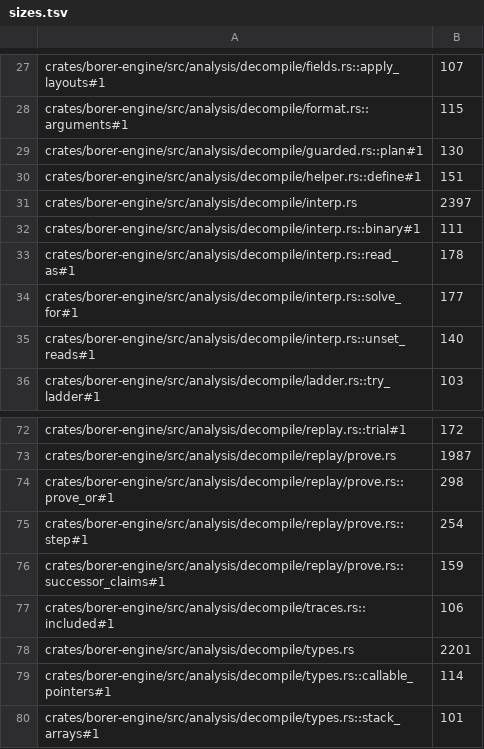
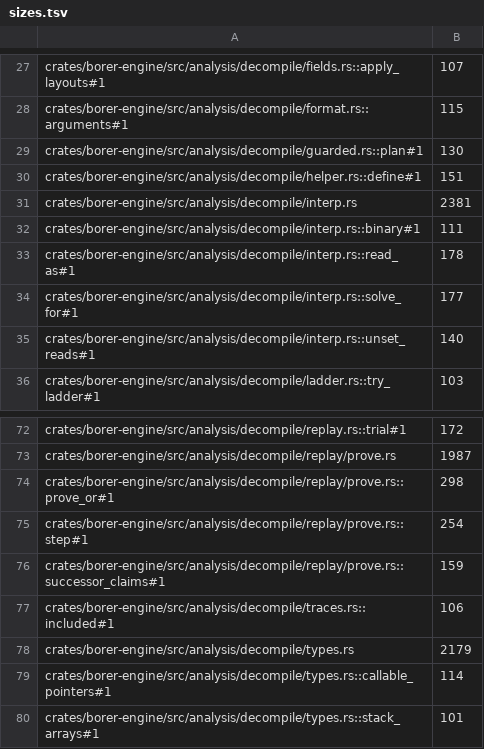
Before and after one commit to imjustprism/borer, a TSV file: scripts/check/sizes.tsv, drawn as a sheet; only a part is shown, gaps mark what is left out.

```diff
--- a/scripts/check/sizes.tsv
+++ b/scripts/check/sizes.tsv
@@ -30,3 +30,3 @@ crates/borer-engine/src/analysis/decompile/guarded.rs::plan#1	130
 crates/borer-engine/src/analysis/decompile/helper.rs::define#1	151
-crates/borer-engine/src/analysis/decompile/interp.rs	2397
+crates/borer-engine/src/analysis/decompile/interp.rs	2381
 crates/borer-engine/src/analysis/decompile/interp.rs::binary#1	111
@@ -77,3 +77,3 @@ crates/borer-engine/src/analysis/decompile/replay/prove.rs::successor_claims#1	1
 crates/borer-engine/src/analysis/decompile/traces.rs::included#1	106
-crates/borer-engine/src/analysis/decompile/types.rs	2201
+crates/borer-engine/src/analysis/decompile/types.rs	2179
 crates/borer-engine/src/analysis/decompile/types.rs::callable_pointers#1	114
```
Also changed, not shown: 8 other files.
